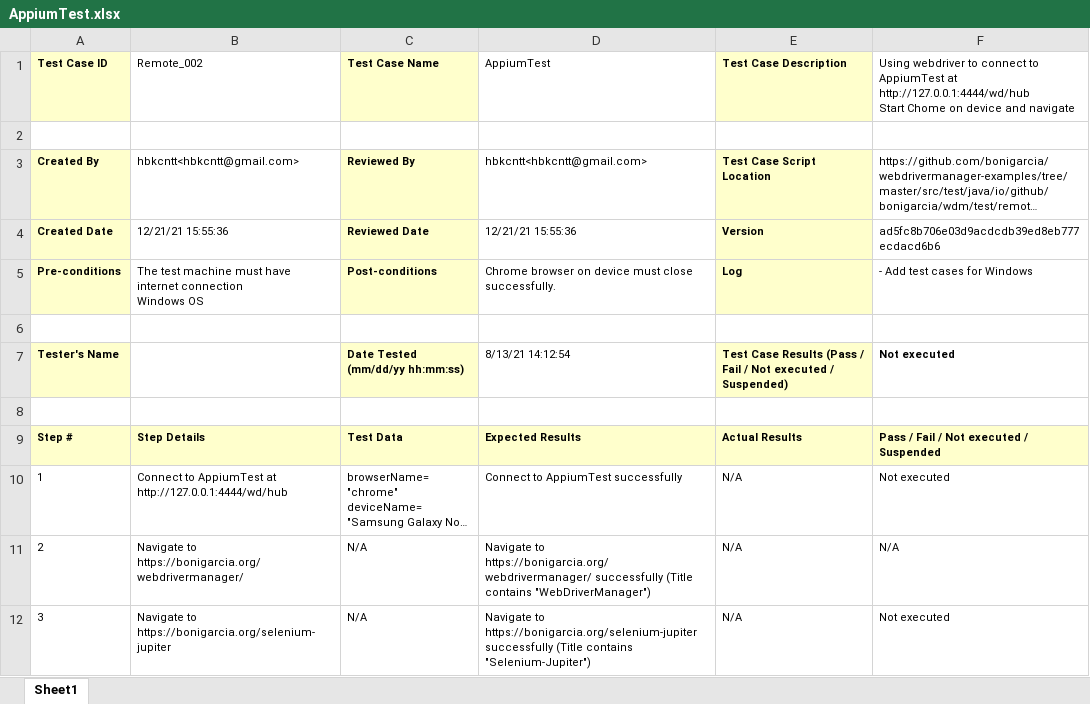
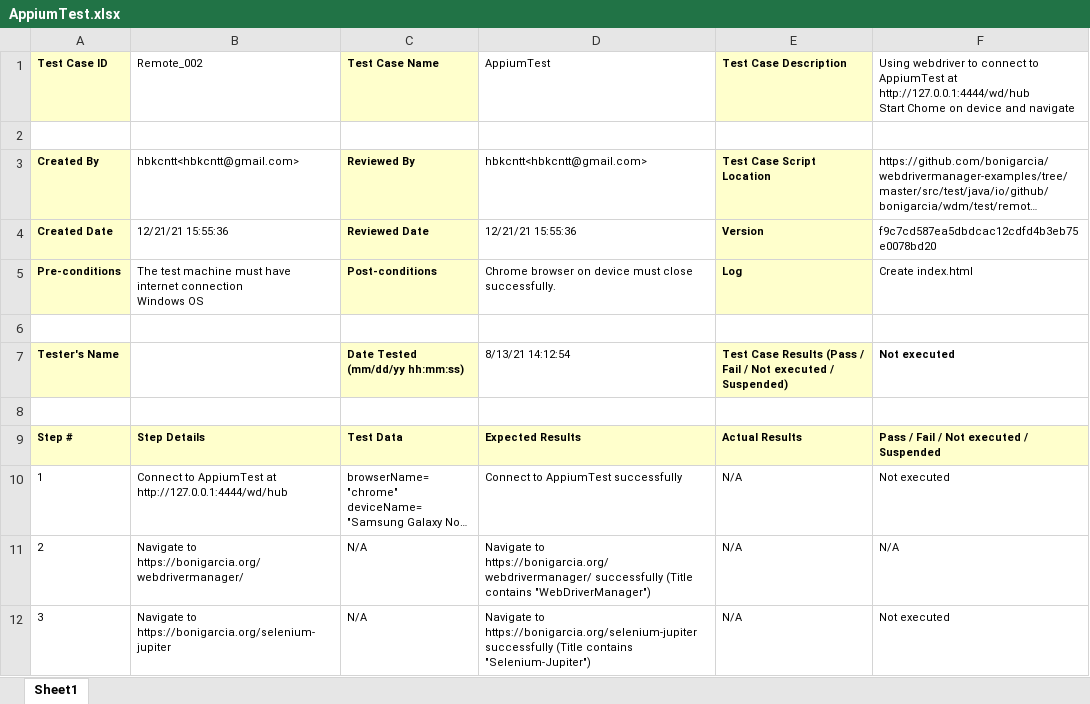
Before and after one commit to lgjp-open-source/TestManagementSample, an Excel workbook: Reports/Windows/automation/remote/AppiumTest.xlsx, sheet Sheet1, drawn as a sheet; long unchanged cells end in …; values as stored, in another font and other column widths than the file's, no borders; the diff names each change by its address in the sheet, - before the commit and + after, or states it on an @@ line.

```diff
--- a/Reports/Windows/automation/remote/AppiumTest.xlsx (sheet Sheet1)
+++ b/Reports/Windows/automation/remote/AppiumTest.xlsx (sheet Sheet1)
-F4: ad5fc8b706e03d9acdcdb39ed8eb777ecdacd6b6
+F4: f9c7cd587ea5dbdcac12cdfd4b3eb75e0078bd20
-F5: - Add test cases for Windows
+F5: Create index.html
```
Also changed, not shown: Reports/Windows/automation/remote/AndroidTest.xlsx, Reports/Windows/automation/remote/RemoteTest.xlsx, 11 other files.
